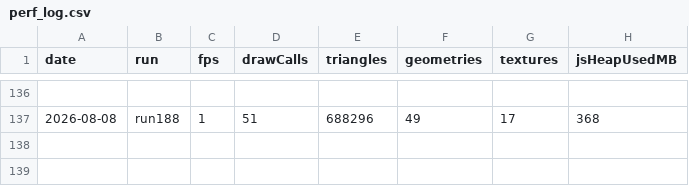
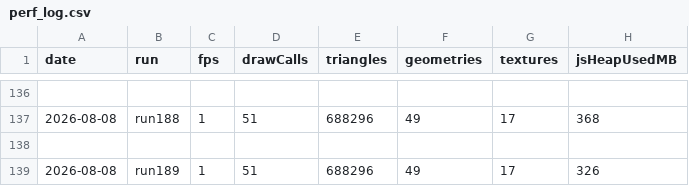
Before and after one commit to umitalgan061-sudo/aapw, a CSV file: perf_log.csv, drawn as a sheet; only a part is shown, gaps mark what is left out.

```diff
--- a/perf_log.csv
+++ b/perf_log.csv
@@ -137 +137,3 @@ date,run,fps,drawCalls,triangles,geometries,textures,jsHeapUsedMB
 2026-08-08,run188,1,51,688296,49,17,368
+
+2026-08-08,run189,1,51,688296,49,17,326
```
Also changed, not shown: 5 other files.
